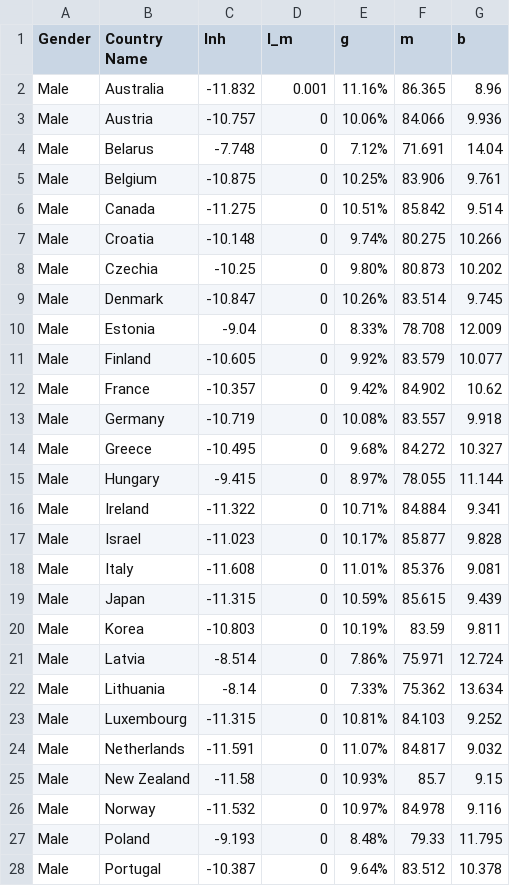
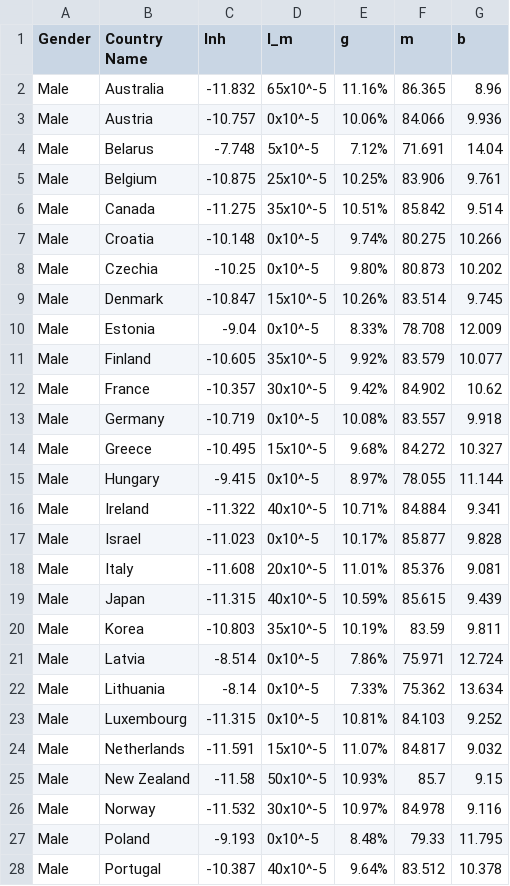
Before and after one commit to asosnovsky/Longevity-Risk-adjusted-Global-Age, a CSV file: data/02_paper_tables/table_1_Male.csv, drawn as a sheet; only a part is shown; the diff covers the shown part only.

```diff
--- a/data/02_paper_tables/table_1_Male.csv
+++ b/data/02_paper_tables/table_1_Male.csv
@@ -1,28 +1,28 @@
 Gender,Country Name,lnh,l_m,g,m,b
-Male,Australia,-11.832,0.001,11.16%,86.365,8.96
-Male,Austria,-10.757,0,10.06%,84.066,9.936
-Male,Belarus,-7.748,0,7.12%,71.691,14.04
-Male,Belgium,-10.875,0,10.25%,83.906,9.761
-Male,Canada,-11.275,0,10.51%,85.842,9.514
-Male,Croatia,-10.148,0,9.74%,80.275,10.266
-Male,Czechia,-10.25,0,9.80%,80.873,10.202
-Male,Denmark,-10.847,0,10.26%,83.514,9.745
-Male,Estonia,-9.04,0,8.33%,78.708,12.009
-Male,Finland,-10.605,0,9.92%,83.579,10.077
-Male,France,-10.357,0,9.42%,84.902,10.62
-Male,Germany,-10.719,0,10.08%,83.557,9.918
-Male,Greece,-10.495,0,9.68%,84.272,10.327
-Male,Hungary,-9.415,0,8.97%,78.055,11.144
-Male,Ireland,-11.322,0,10.71%,84.884,9.341
-Male,Israel,-11.023,0,10.17%,85.877,9.828
-Male,Italy,-11.608,0,11.01%,85.376,9.081
-Male,Japan,-11.315,0,10.59%,85.615,9.439
-Male,Korea,-10.803,0,10.19%,83.59,9.811
-Male,Latvia,-8.514,0,7.86%,75.971,12.724
-Male,Lithuania,-8.14,0,7.33%,75.362,13.634
-Male,Luxembourg,-11.315,0,10.81%,84.103,9.252
-Male,Netherlands,-11.591,0,11.07%,84.817,9.032
-Male,New Zealand,-11.58,0,10.93%,85.7,9.15
-Male,Norway,-11.532,0,10.97%,84.978,9.116
-Male,Poland,-9.193,0,8.48%,79.33,11.795
-Male,Portugal,-10.387,0,9.64%,83.512,10.378
+Male,Australia,-11.832,65x10^-5,11.16%,86.365,8.96
+Male,Austria,-10.757,0x10^-5,10.06%,84.066,9.936
+Male,Belarus,-7.748,5x10^-5,7.12%,71.691,14.04
+Male,Belgium,-10.875,25x10^-5,10.25%,83.906,9.761
+Male,Canada,-11.275,35x10^-5,10.51%,85.842,9.514
+Male,Croatia,-10.148,0x10^-5,9.74%,80.275,10.266
+Male,Czechia,-10.25,0x10^-5,9.80%,80.873,10.202
+Male,Denmark,-10.847,15x10^-5,10.26%,83.514,9.745
+Male,Estonia,-9.04,0x10^-5,8.33%,78.708,12.009
+Male,Finland,-10.605,35x10^-5,9.92%,83.579,10.077
+Male,France,-10.357,30x10^-5,9.42%,84.902,10.62
+Male,Germany,-10.719,0x10^-5,10.08%,83.557,9.918
+Male,Greece,-10.495,15x10^-5,9.68%,84.272,10.327
+Male,Hungary,-9.415,0x10^-5,8.97%,78.055,11.144
+Male,Ireland,-11.322,40x10^-5,10.71%,84.884,9.341
+Male,Israel,-11.023,0x10^-5,10.17%,85.877,9.828
+Male,Italy,-11.608,20x10^-5,11.01%,85.376,9.081
+Male,Japan,-11.315,40x10^-5,10.59%,85.615,9.439
+Male,Korea,-10.803,35x10^-5,10.19%,83.59,9.811
+Male,Latvia,-8.514,0x10^-5,7.86%,75.971,12.724
+Male,Lithuania,-8.14,0x10^-5,7.33%,75.362,13.634
+Male,Luxembourg,-11.315,0x10^-5,10.81%,84.103,9.252
+Male,Netherlands,-11.591,15x10^-5,11.07%,84.817,9.032
+Male,New Zealand,-11.58,50x10^-5,10.93%,85.7,9.15
+Male,Norway,-11.532,30x10^-5,10.97%,84.978,9.116
+Male,Poland,-9.193,0x10^-5,8.48%,79.33,11.795
+Male,Portugal,-10.387,40x10^-5,9.64%,83.512,10.378
```
Also changed, not shown: 10 edited cells elsewhere in this file, data/02_paper_tables/table_1_Female.csv, data/02_paper_tables/table_1_Total.csv, 1 other file.
